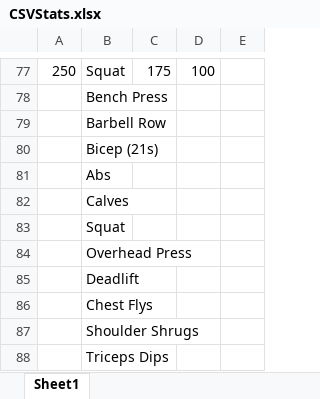
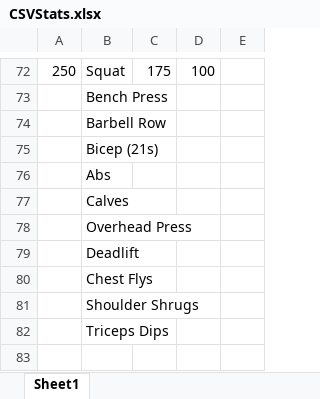
Before and after one commit to SThou/VisualExerciser, an Excel workbook: CSVStats.xlsx, sheet Sheet1, drawn as a sheet; only a part is shown, gaps mark what is left out; values as stored, in another font and other column widths than the file's, no borders; removed rows and columns are numbered as before the commit, all else as after; the diff covers the shown part only; the diff names each change by its address in the sheet, - before the commit and + after, or states it on an @@ line.

```diff
--- a/CSVStats.xlsx (sheet Sheet1)
+++ b/CSVStats.xlsx (sheet Sheet1)
-row 83:  | Squat
```
Also changed, not shown: 1 added row and 6 removed rows elsewhere in this sheet.
